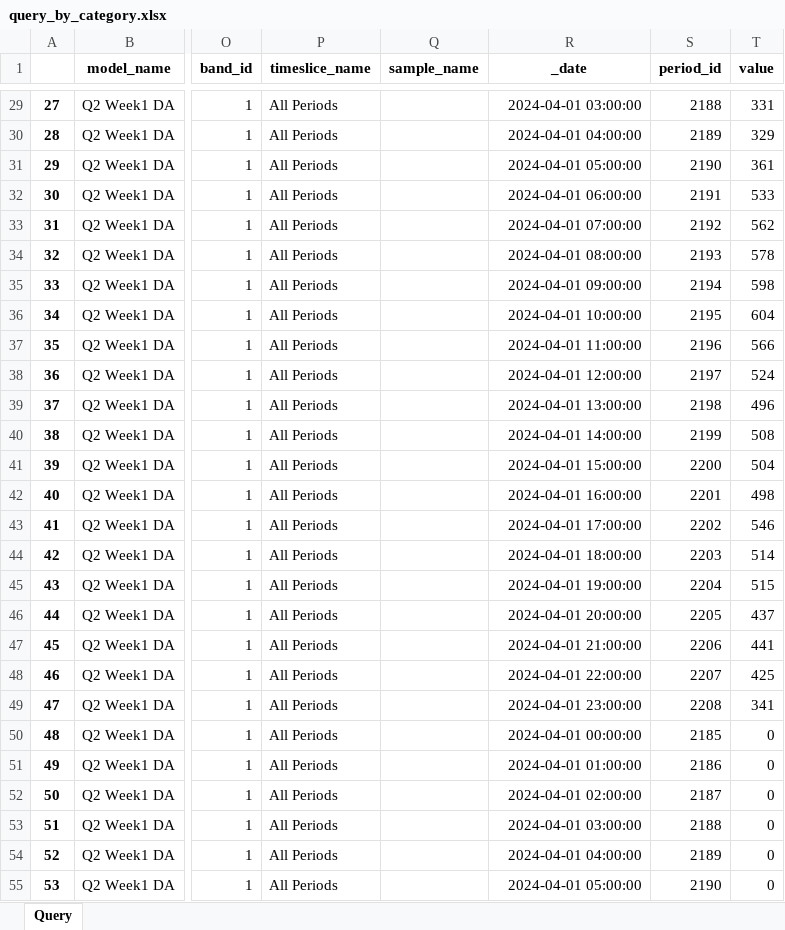
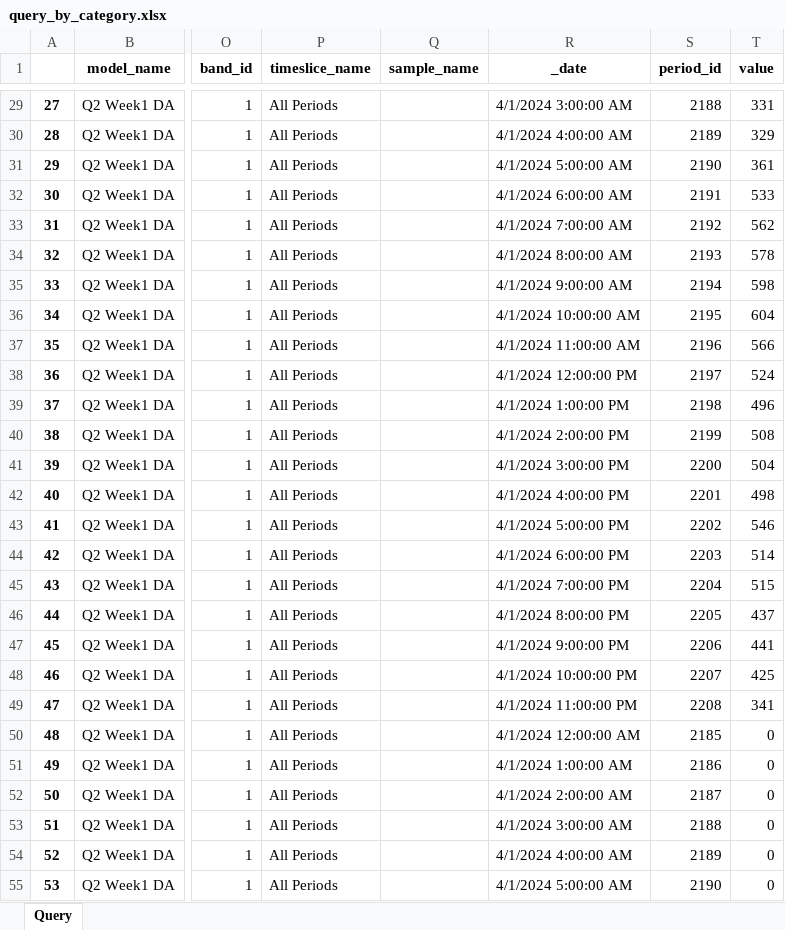
Before and after one commit to EnergyExemplarNorthAmerica/Python-PLEXOS-API, an Excel workbook: Solution Files/query_by_category.xlsx, sheet Query, drawn as a sheet; only a part is shown, gaps mark what is left out; values as stored, in another font and other column widths than the file's, no borders; the diff covers the shown part only; the diff names each change by its address in the sheet, - before the commit and + after, or states it on an @@ line.

```diff
--- a/Solution Files/query_by_category.xlsx (sheet Query)
+++ b/Solution Files/query_by_category.xlsx (sheet Query)
-R29 (_date): 2024-04-01 03:00:00
+R29 (_date): 4/1/2024 3:00:00 AM
-R30 (_date): 2024-04-01 04:00:00
+R30 (_date): 4/1/2024 4:00:00 AM
-R31 (_date): 2024-04-01 05:00:00
+R31 (_date): 4/1/2024 5:00:00 AM
-R32 (_date): 2024-04-01 06:00:00
+R32 (_date): 4/1/2024 6:00:00 AM
-R33 (_date): 2024-04-01 07:00:00
+R33 (_date): 4/1/2024 7:00:00 AM
-R34 (_date): 2024-04-01 08:00:00
+R34 (_date): 4/1/2024 8:00:00 AM
-R35 (_date): 2024-04-01 09:00:00
+R35 (_date): 4/1/2024 9:00:00 AM
-R36 (_date): 2024-04-01 10:00:00
+R36 (_date): 4/1/2024 10:00:00 AM
-R37 (_date): 2024-04-01 11:00:00
+R37 (_date): 4/1/2024 11:00:00 AM
-R38 (_date): 2024-04-01 12:00:00
+R38 (_date): 4/1/2024 12:00:00 PM
-R39 (_date): 2024-04-01 13:00:00
+R39 (_date): 4/1/2024 1:00:00 PM
-R40 (_date): 2024-04-01 14:00:00
+R40 (_date): 4/1/2024 2:00:00 PM
-R41 (_date): 2024-04-01 15:00:00
+R41 (_date): 4/1/2024 3:00:00 PM
-R42 (_date): 2024-04-01 16:00:00
+R42 (_date): 4/1/2024 4:00:00 PM
-R43 (_date): 2024-04-01 17:00:00
+R43 (_date): 4/1/2024 5:00:00 PM
-R44 (_date): 2024-04-01 18:00:00
+R44 (_date): 4/1/2024 6:00:00 PM
-R45 (_date): 2024-04-01 19:00:00
+R45 (_date): 4/1/2024 7:00:00 PM
-R46 (_date): 2024-04-01 20:00:00
+R46 (_date): 4/1/2024 8:00:00 PM
-R47 (_date): 2024-04-01 21:00:00
+R47 (_date): 4/1/2024 9:00:00 PM
-R48 (_date): 2024-04-01 22:00:00
+R48 (_date): 4/1/2024 10:00:00 PM
-R49 (_date): 2024-04-01 23:00:00
+R49 (_date): 4/1/2024 11:00:00 PM
-R50 (_date): 2024-04-01 00:00:00
+R50 (_date): 4/1/2024 12:00:00 AM
-R51 (_date): 2024-04-01 01:00:00
+R51 (_date): 4/1/2024 1:00:00 AM
-R52 (_date): 2024-04-01 02:00:00
+R52 (_date): 4/1/2024 2:00:00 AM
-R53 (_date): 2024-04-01 03:00:00
+R53 (_date): 4/1/2024 3:00:00 AM
-R54 (_date): 2024-04-01 04:00:00
+R54 (_date): 4/1/2024 4:00:00 AM
-R55 (_date): 2024-04-01 05:00:00
+R55 (_date): 4/1/2024 5:00:00 AM
```
Also changed, not shown: 237 edited cells elsewhere in this sheet, 6 other files.
